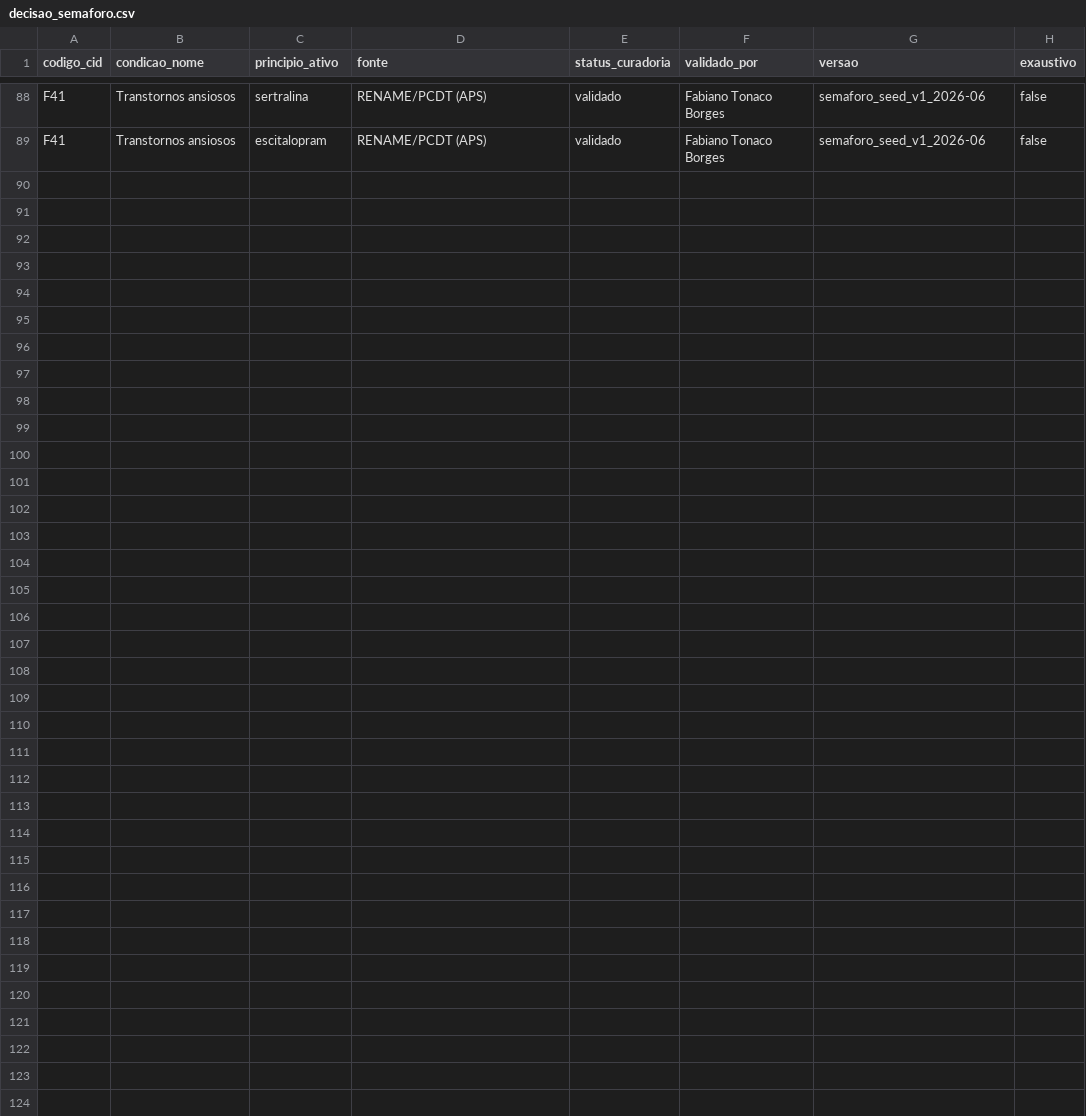
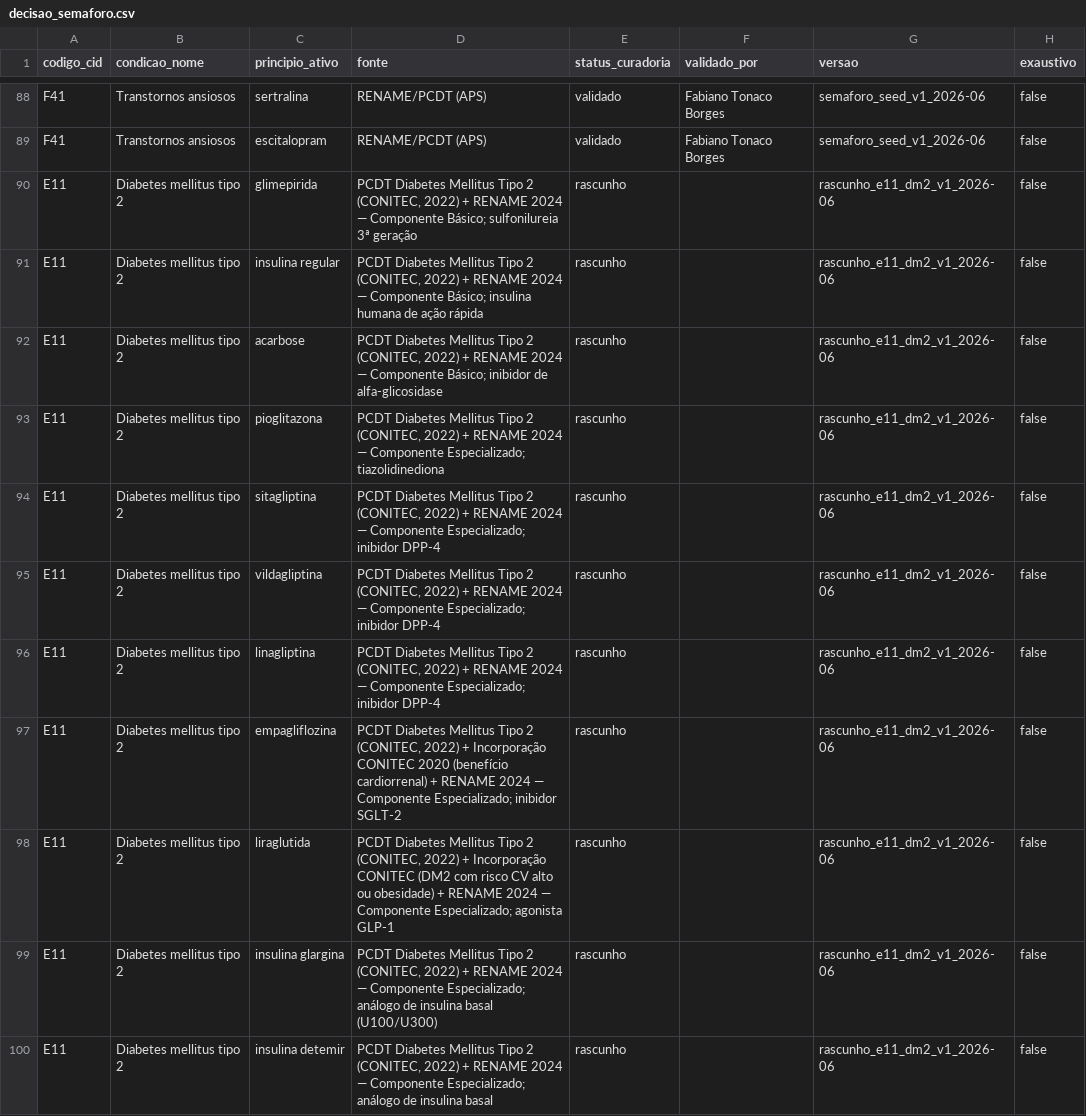
Before and after one commit to Tonaco-13/PicSaude, a CSV file: data/decisao_semaforo.csv, drawn as a sheet; only a part is shown, gaps mark what is left out; the diff covers the shown part only; the diff names each change by its address in the sheet, - before the commit and + after, or states it on an @@ line.

```diff
--- a/data/decisao_semaforo.csv
+++ b/data/decisao_semaforo.csv
+row 90: E11 | Diabetes mellitus tipo 2 | glimepirida | PCDT Diabetes Mellitus Tipo 2 (CONITEC, 2022) + RENAME 2024 — Componente Básico; sulfonilureia 3ª geração | rascunho |  | rascunho_e11_dm2_v1_2026-06 | false
+row 91: E11 | Diabetes mellitus tipo 2 | insulina regular | PCDT Diabetes Mellitus Tipo 2 (CONITEC, 2022) + RENAME 2024 — Componente Básico; insulina humana de ação rápida | rascunho |  | rascunho_e11_dm2_v1_2026-06 | false
+row 92: E11 | Diabetes mellitus tipo 2 | acarbose | PCDT Diabetes Mellitus Tipo 2 (CONITEC, 2022) + RENAME 2024 — Componente Básico; inibidor de alfa-glicosidase | rascunho |  | rascunho_e11_dm2_v1_2026-06 | false
+row 93: E11 | Diabetes mellitus tipo 2 | pioglitazona | PCDT Diabetes Mellitus Tipo 2 (CONITEC, 2022) + RENAME 2024 — Componente Especializado; tiazolidinediona | rascunho |  | rascunho_e11_dm2_v1_2026-06 | false
+row 94: E11 | Diabetes mellitus tipo 2 | sitagliptina | PCDT Diabetes Mellitus Tipo 2 (CONITEC, 2022) + RENAME 2024 — Componente Especializado; inibidor DPP-4 | rascunho |  | rascunho_e11_dm2_v1_2026-06 | false
+row 95: E11 | Diabetes mellitus tipo 2 | vildagliptina | PCDT Diabetes Mellitus Tipo 2 (CONITEC, 2022) + RENAME 2024 — Componente Especializado; inibidor DPP-4 | rascunho |  | rascunho_e11_dm2_v1_2026-06 | false
+row 96: E11 | Diabetes mellitus tipo 2 | linagliptina | PCDT Diabetes Mellitus Tipo 2 (CONITEC, 2022) + RENAME 2024 — Componente Especializado; inibidor DPP-4 | rascunho |  | rascunho_e11_dm2_v1_2026-06 | false
+row 97: E11 | Diabetes mellitus tipo 2 | empagliflozina | PCDT Diabetes Mellitus Tipo 2 (CONITEC, 2022) + Incorporação CONITEC 2020 (benefício cardiorrenal) + RENAME 2024 — Componente Especializado; inibidor SGLT-2 | rascunho |  | rascunho_e11_dm2_v1_2026-06 | false
+row 98: E11 | Diabetes mellitus tipo 2 | liraglutida | PCDT Diabetes Mellitus Tipo 2 (CONITEC, 2022) + Incorporação CONITEC (DM2 com risco CV alto ou obesidade) + RENAME 2024 — Componente Especializado; agonista GLP-1 | rascunho |  | rascunho_e11_dm2_v1_2026-06 | false
+row 99: E11 | Diabetes mellitus tipo 2 | insulina glargina | PCDT Diabetes Mellitus Tipo 2 (CONITEC, 2022) + RENAME 2024 — Componente Especializado; análogo de insulina basal (U100/U300) | rascunho |  | rascunho_e11_dm2_v1_2026-06 | false
+row 100: E11 | Diabetes mellitus tipo 2 | insulina detemir | PCDT Diabetes Mellitus Tipo 2 (CONITEC, 2022) + RENAME 2024 — Componente Especializado; análogo de insulina basal | rascunho |  | rascunho_e11_dm2_v1_2026-06 | false
```
Also changed, not shown: 10 added rows elsewhere in this file, 4 other files.
